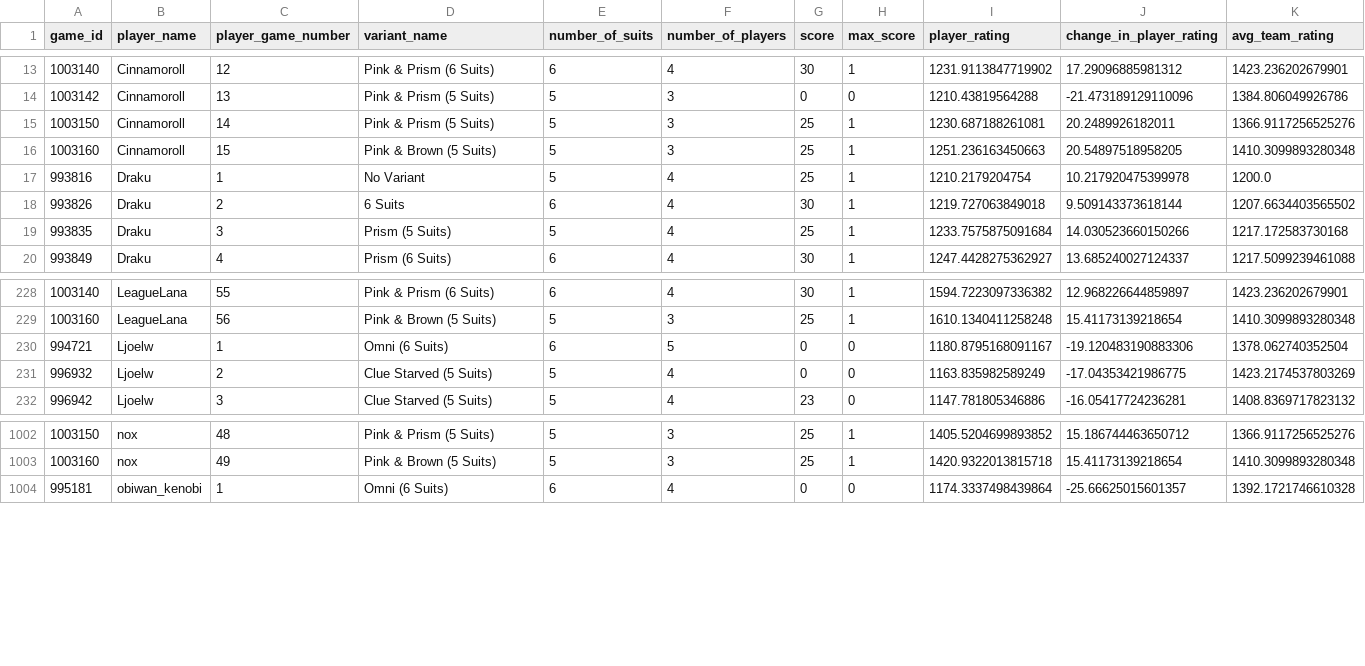
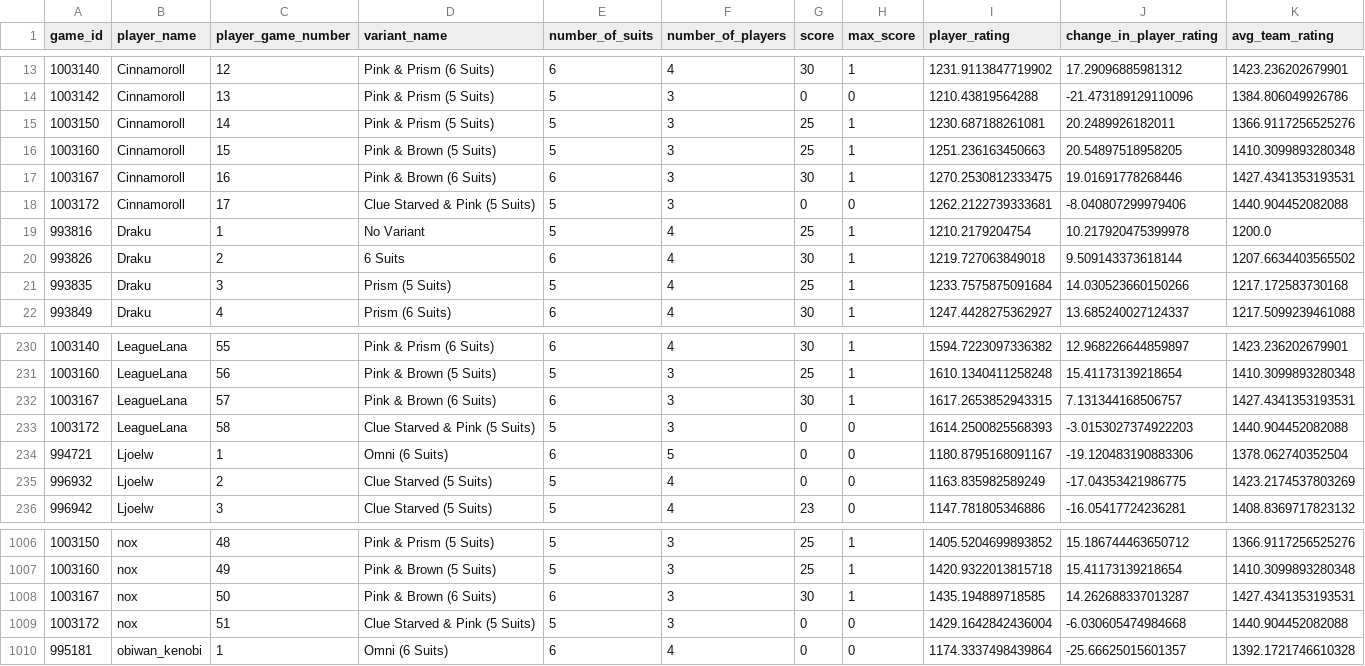
Before and after one commit to hanabi-league/hanabi-league.github.io, a CSV file: data/player_game_data.csv, drawn as a sheet; only a part is shown, gaps mark what is left out; the diff names each change by its address in the sheet, - before the commit and + after, or states it on an @@ line.

Commit message:
Update data

```diff
--- a/data/player_game_data.csv
+++ b/data/player_game_data.csv
+row 17: 1003167 | Cinnamoroll | 16 | Pink & Brown (6 Suits) | 6 | 3 | 30 | 1 | 1270.2530812333475 | 19.01691778268446 | 1427.4341353193531
+row 18: 1003172 | Cinnamoroll | 17 | Clue Starved & Pink (5 Suits) | 5 | 3 | 0 | 0 | 1262.2122739333681 | -8.040807299979406 | 1440.904452082088
+row 232: 1003167 | LeagueLana | 57 | Pink & Brown (6 Suits) | 6 | 3 | 30 | 1 | 1617.2653852943315 | 7.131344168506757 | 1427.4341353193531
+row 233: 1003172 | LeagueLana | 58 | Clue Starved & Pink (5 Suits) | 5 | 3 | 0 | 0 | 1614.2500825568393 | -3.0153027374922203 | 1440.904452082088
+row 1008: 1003167 | nox | 50 | Pink & Brown (6 Suits) | 6 | 3 | 30 | 1 | 1435.194889718585 | 14.262688337013287 | 1427.4341353193531
+row 1009: 1003172 | nox | 51 | Clue Starved & Pink (5 Suits) | 5 | 3 | 0 | 0 | 1429.1642842436004 | -6.030605474984668 | 1440.904452082088
```
Also changed, not shown: data/player_data.csv, data/variant_data.csv, 2 other files.
